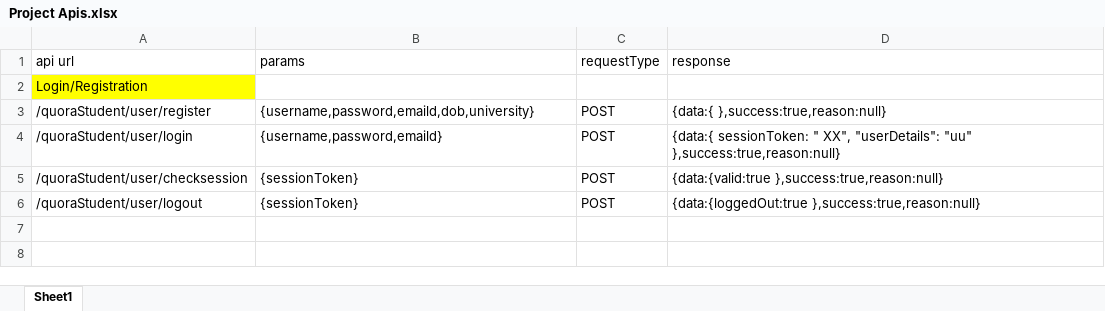
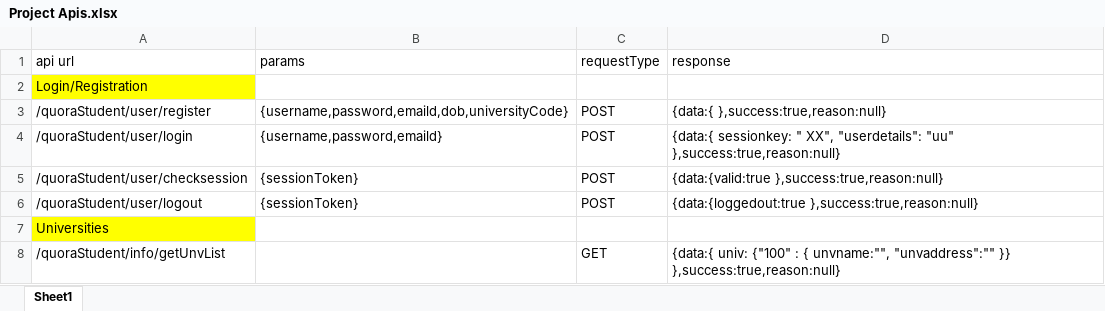
Before and after one commit to GOPIKRISHNA44/QuoraStudent, an Excel workbook: Project Apis.xlsx, sheet Sheet1, drawn as a sheet; values as stored, in another font and other column widths than the file's, no borders; the diff names each change by its address in the sheet, - before the commit and + after, or states it on an @@ line.

```diff
--- a/Project Apis.xlsx (sheet Sheet1)
+++ b/Project Apis.xlsx (sheet Sheet1)
-B3 (params): {username,password,emaild,dob,university}
+B3 (params): {username,password,emaild,dob,universityCode}
-D4 (response): {data:{ sessionToken: " XX", "userDetails": "uu" },success:true,reason:null}
+D4 (response): {data:{ sessionkey: " XX", "userdetails": "uu" },success:true,reason:null}
-D6 (response): {data:{loggedOut:true },success:true,reason:null}
+D6 (response): {data:{loggedout:true },success:true,reason:null}
+row 7: Universities
+row 8: /quoraStudent/info/getUnvList |  | GET | {data:{ univ: {"100" : { unvname:"", "unvaddress":"" }} },success:true,reason:null}
```
Also changed, not shown: 14 other files.
